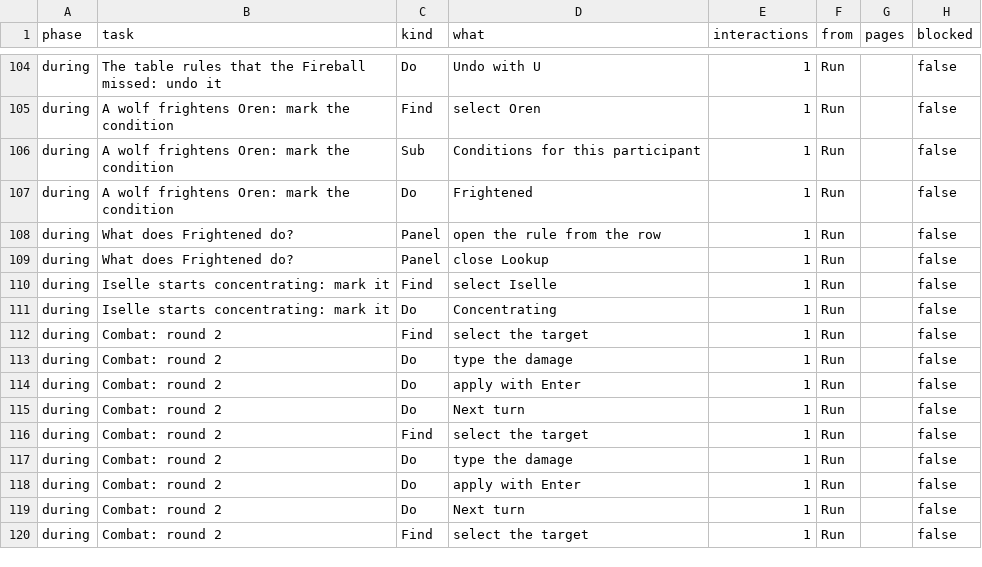
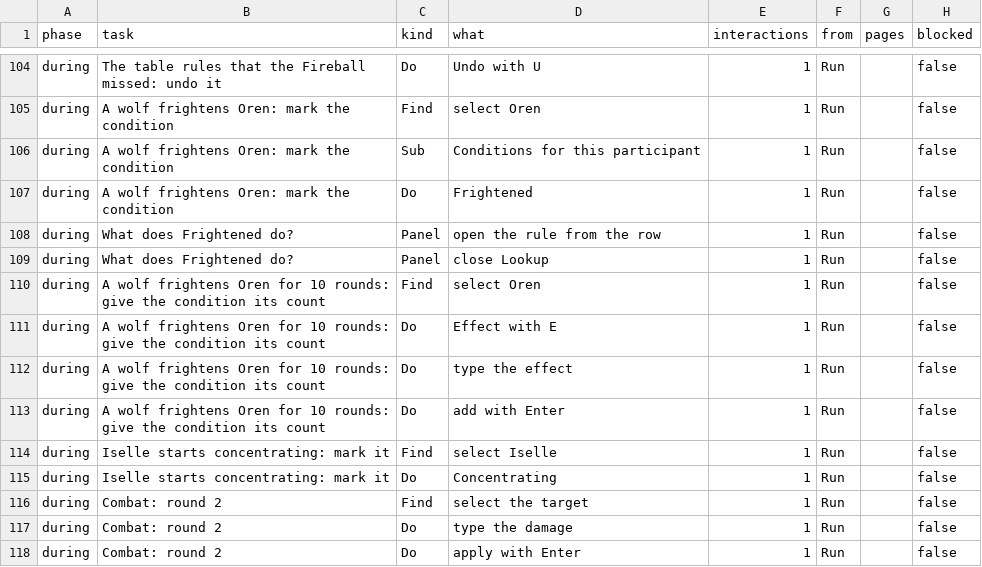
Before and after one commit to david7a68/splat, a TSV file: artifacts/dm-audit/steps.tsv, drawn as a sheet; only a part is shown, gaps mark what is left out; the shorter side is filled out with more unchanged rows; the diff names each change by its address in the sheet, - before the commit and + after, or states it on an @@ line.

```diff
--- a/artifacts/dm-audit/steps.tsv
+++ b/artifacts/dm-audit/steps.tsv
+row 110: during | A wolf frightens Oren for 10 rounds: give the condition its count | Find | select Oren | 1 | Run |  | false
+row 111: during | A wolf frightens Oren for 10 rounds: give the condition its count | Do | Effect with E | 1 | Run |  | false
+row 112: during | A wolf frightens Oren for 10 rounds: give the condition its count | Do | type the effect | 1 | Run |  | false
+row 113: during | A wolf frightens Oren for 10 rounds: give the condition its count | Do | add with Enter | 1 | Run |  | false
```
Also changed, not shown: artifacts/dm-audit/summary.tsv, 1 other file.
